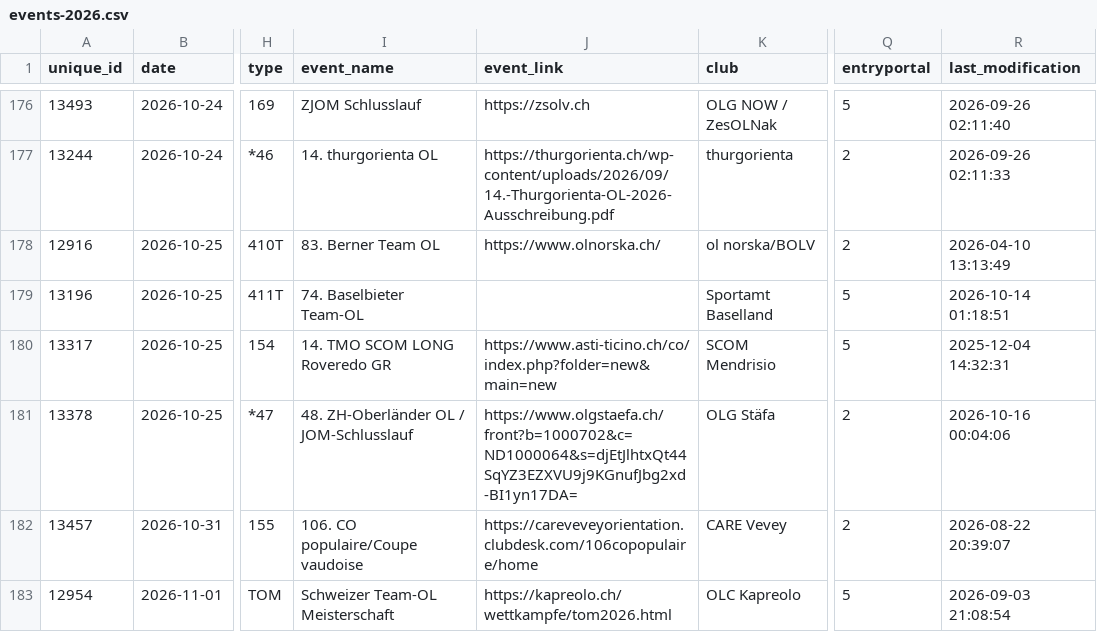
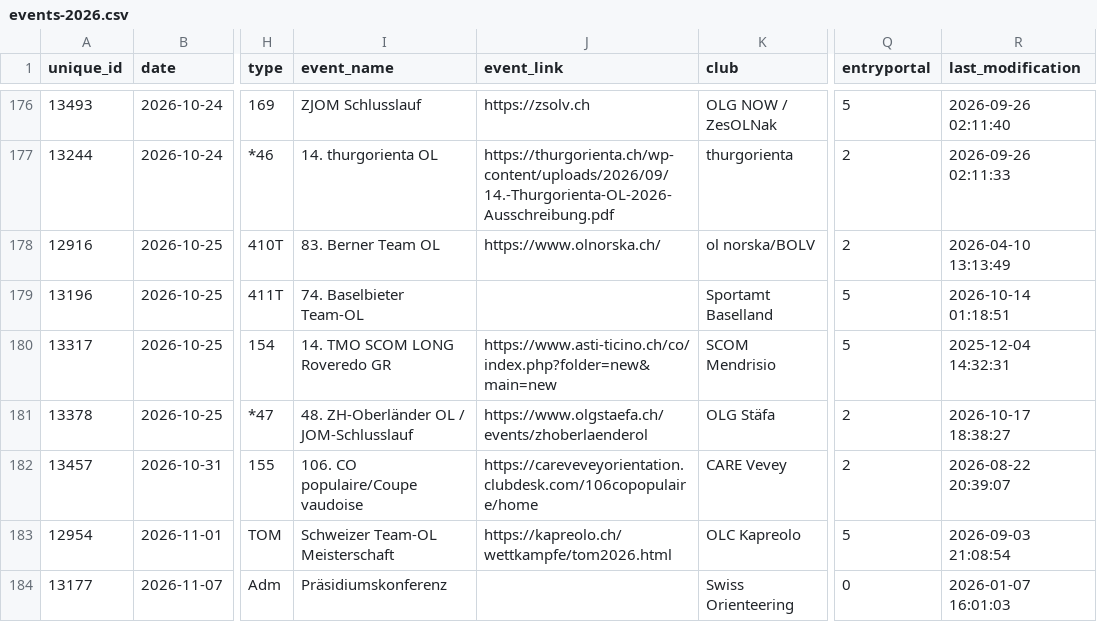
Before and after one commit to fabianHueni/swiss-orienteering-events, a CSV file: public/data/events-2026.csv, drawn as a sheet; only a part is shown, gaps mark what is left out; the shorter side is filled out with more unchanged rows; the diff names each change by its address in the sheet, - before the commit and + after, or states it on an @@ line.

```diff
--- a/public/data/events-2026.csv
+++ b/public/data/events-2026.csv
-J181 (event_link): https://www.olgstaefa.ch/front?b=1000702&c=ND1000064&s=djEtJlhtxQt44SqYZ3EZXVU9j9KGnufJbg2xd-BI1yn17DA=
+J181 (event_link): https://www.olgstaefa.ch/events/zhoberlaenderol
-R181 (last_modification): 2026-10-16 00:04:06
+R181 (last_modification): 2026-10-17 18:38:27
```
